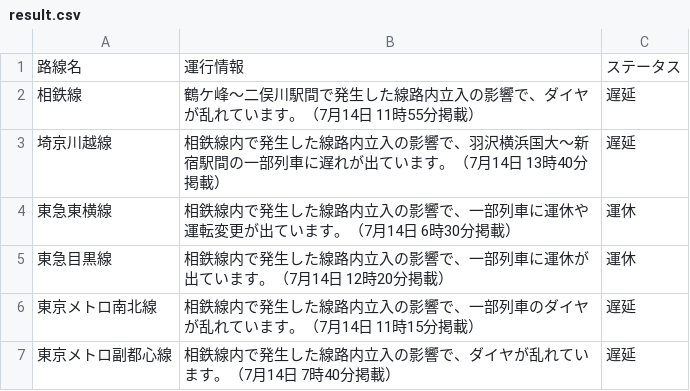
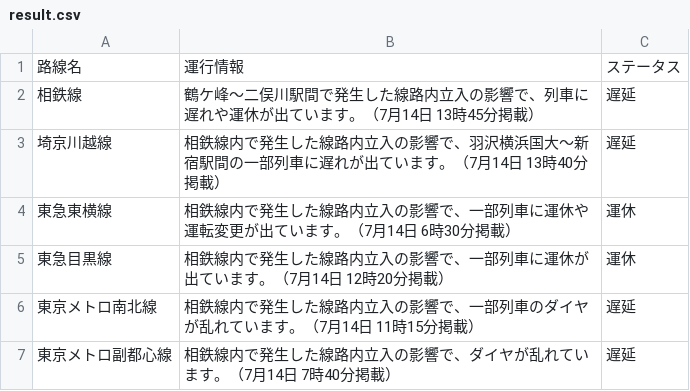
Before and after one commit to TakaoSenrioka/TrainViewHazama, a CSV file: public/result.csv, drawn as a sheet.

```diff
--- a/public/result.csv
+++ b/public/result.csv
@@ -1,3 +1,3 @@
 路線名,運行情報,ステータス
-相鉄線,鶴ケ峰〜二俣川駅間で発生した線路内立入の影響で、ダイヤが乱れています。（7月14日 11時55分掲載）,遅延
+相鉄線,鶴ケ峰〜二俣川駅間で発生した線路内立入の影響で、列車に遅れや運休が出ています。（7月14日 13時45分掲載）,遅延
 埼京川越線,相鉄線内で発生した線路内立入の影響で、羽沢横浜国大〜新宿駅間の一部列車に遅れが出ています。（7月14日 13時40分掲載）,遅延
```
Also changed, not shown: 1 other file.
